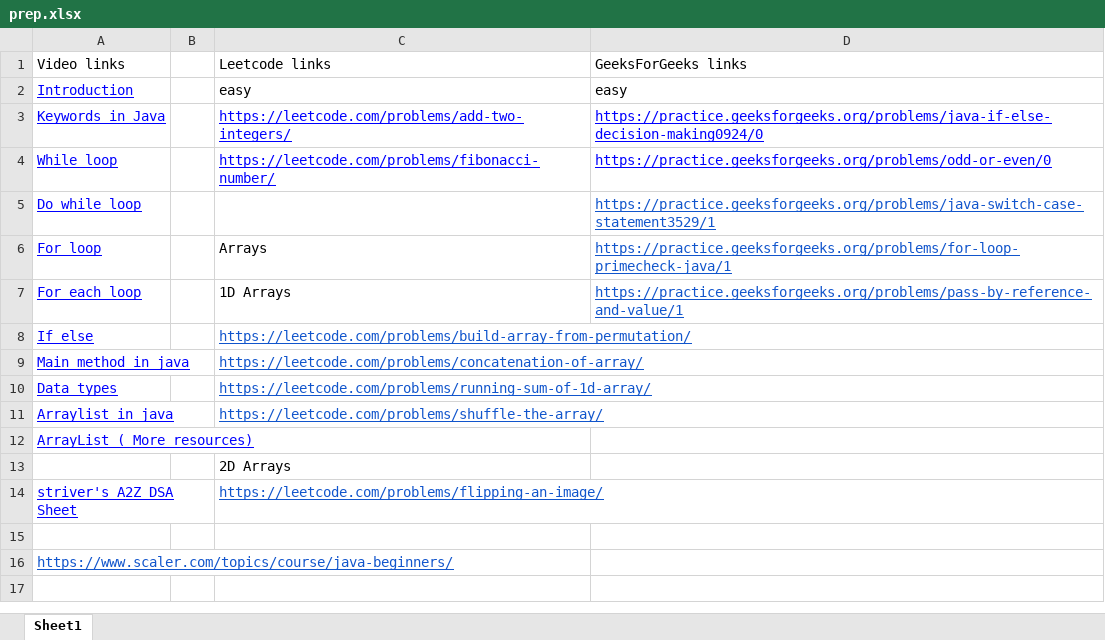
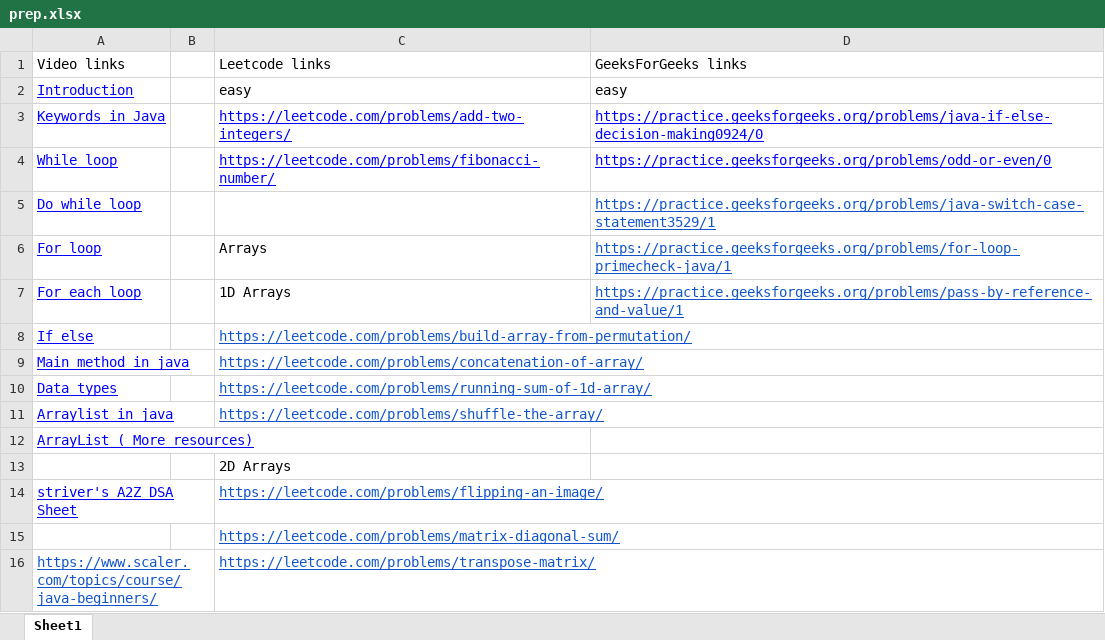
Before and after one commit to jagadish-patil/prep, an Excel workbook: prep.xlsx, sheet Sheet1, drawn as a sheet; values as stored, in another font and other column widths than the file's, no borders; the diff names each change by its address in the sheet, - before the commit and + after, or states it on an @@ line.

Commit message:
2D_Arrays transform matrix n diagnol_sum

```diff
--- a/prep.xlsx (sheet Sheet1)
+++ b/prep.xlsx (sheet Sheet1)
-C15: (empty)
+C15: https://leetcode.com/problems/matrix-diagonal-sum/
-C16: (empty)
+C16: https://leetcode.com/problems/transpose-matrix/
```
